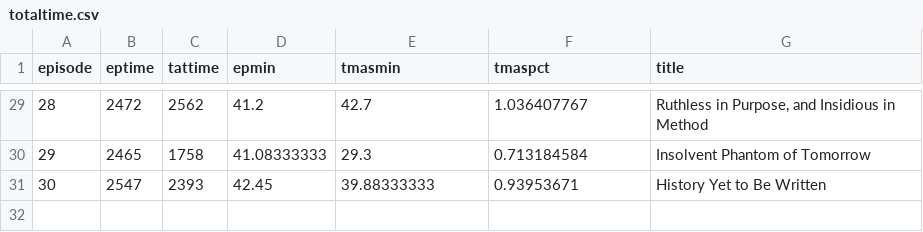
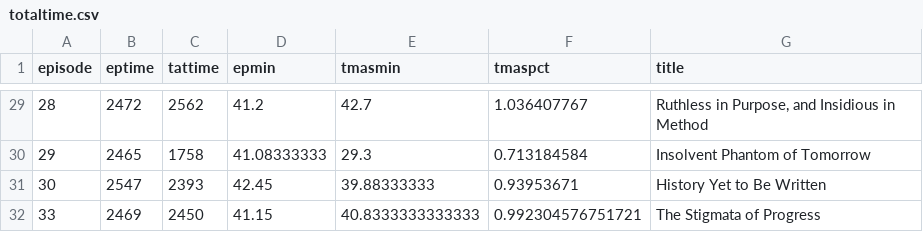
Before and after one commit to hrecht/orphanblack-update, a CSV file: data/totaltime.csv, drawn as a sheet; only a part is shown, gaps mark what is left out; the diff names each change by its address in the sheet, - before the commit and + after, or states it on an @@ line.

```diff
--- a/data/totaltime.csv
+++ b/data/totaltime.csv
+row 32: 33 | 2469 | 2450 | 41.15 | 40.8333333333333 | 0.992304576751721 | The Stigmata of Progress
```
Also changed, not shown: data/charactermeta.csv, data/charactertable.csv, 4 other files.
